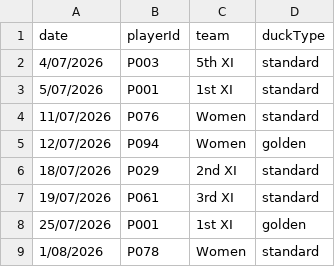
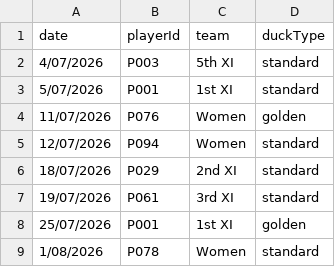
Before and after one commit to h4ff/taipans-duck-pond, a CSV file: data/ducks.csv, drawn as a sheet; only a part is shown.

Commit message:
Add files via upload

```diff
--- a/data/ducks.csv
+++ b/data/ducks.csv
@@ -3,4 +3,4 @@ date,playerId,team,duckType
 5/07/2026,P001,1st XI,standard
-11/07/2026,P076,Women,standard
-12/07/2026,P094,Women,golden
+11/07/2026,P076,Women,golden
+12/07/2026,P094,Women,standard
 18/07/2026,P029,2nd XI,standard
```
